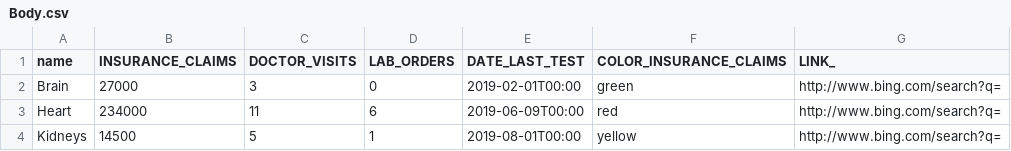
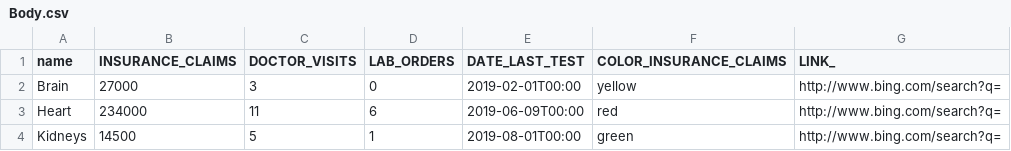
Before and after one commit to MarioDelgadoSr/MyDataVisualizerDoc, a CSV file: repository/Tutorial/Body.csv, drawn as a sheet.

Commit message:
Updated Body Data

```diff
--- a/repository/Tutorial/Body.csv
+++ b/repository/Tutorial/Body.csv
@@ -1,4 +1,4 @@
 name,INSURANCE_CLAIMS,DOCTOR_VISITS,LAB_ORDERS,DATE_LAST_TEST,COLOR_INSURANCE_CLAIMS,LINK_
-Brain,27000,3,0,2019-02-01T00:00,green,http://www.bing.com/search?q=
+Brain,27000,3,0,2019-02-01T00:00,yellow,http://www.bing.com/search?q=
 Heart,234000,11,6,2019-06-09T00:00,red,http://www.bing.com/search?q=
-Kidneys,14500,5,1,2019-08-01T00:00,yellow,http://www.bing.com/search?q=
+Kidneys,14500,5,1,2019-08-01T00:00,green,http://www.bing.com/search?q=
```
Also changed, not shown: 1 other file.
